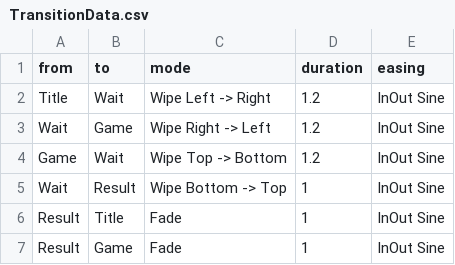
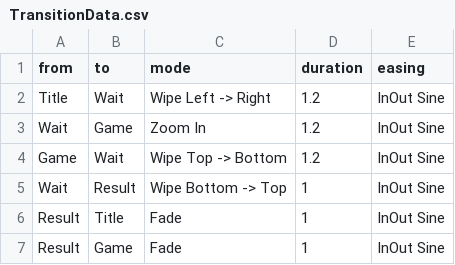
Before and after one commit to KodoKE2004/FindWork, a CSV file: 就職作品プロジェクト/AssetFile/Csv/TransitionData.csv, drawn as a sheet.

```diff
--- a/就職作品プロジェクト/AssetFile/Csv/TransitionData.csv
+++ b/就職作品プロジェクト/AssetFile/Csv/TransitionData.csv
@@ -2,3 +2,3 @@
 Title,Wait,Wipe Left -> Right,1.2,InOut Sine
-Wait,Game,Wipe Right -> Left,1.2,InOut Sine
+Wait,Game,Zoom In,1.2,InOut Sine
 Game,Wait,Wipe Top -> Bottom,1.2,InOut Sine
```
Also changed, not shown: 18 other files.
